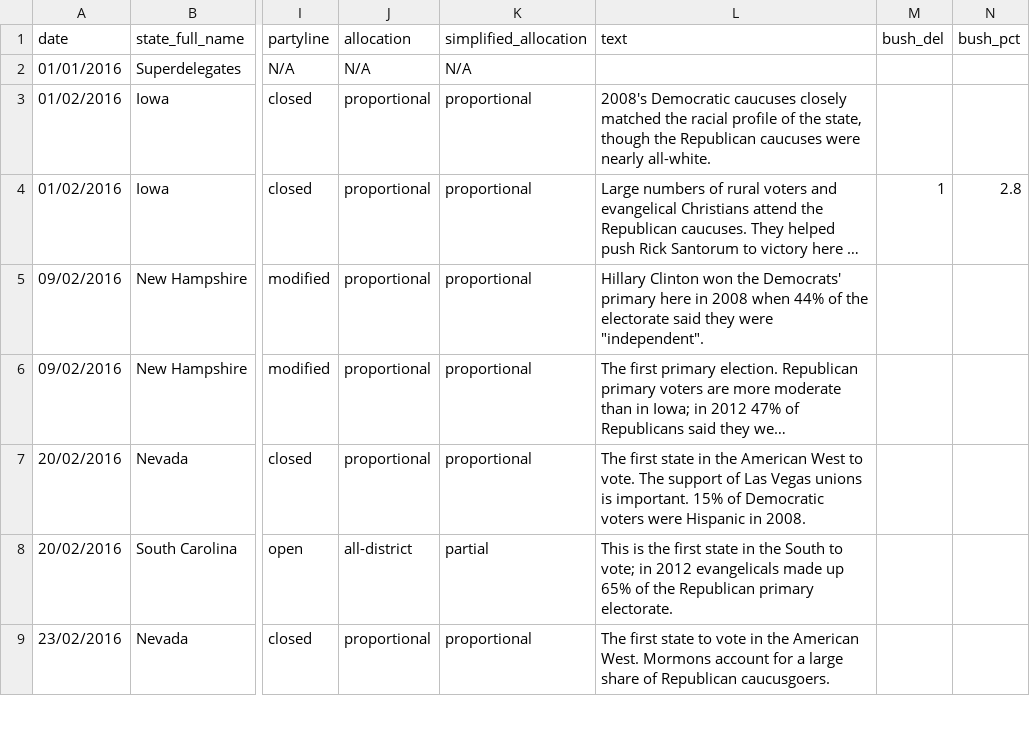
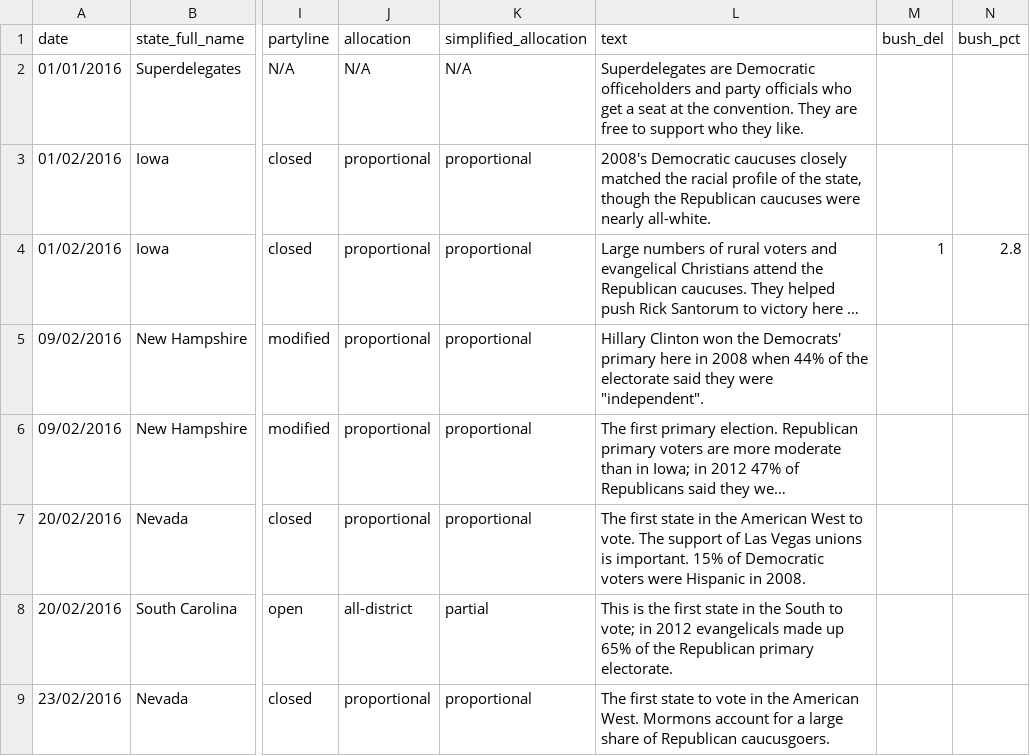
Before and after one commit to economist-data-team/primaries, a CSV file: data/results.csv, drawn as a sheet; only a part is shown, gaps mark what is left out; long unchanged cells end in …; the diff names each change by its address in the sheet, - before the commit and + after, or states it on an @@ line.

Commit message:
Superdelegates line.

```diff
--- a/data/results.csv
+++ b/data/results.csv
-L2 (text): (empty)
+L2 (text): Superdelegates are Democratic officeholders and party officials who get a seat at the convention. They are free to support who they like.
```
